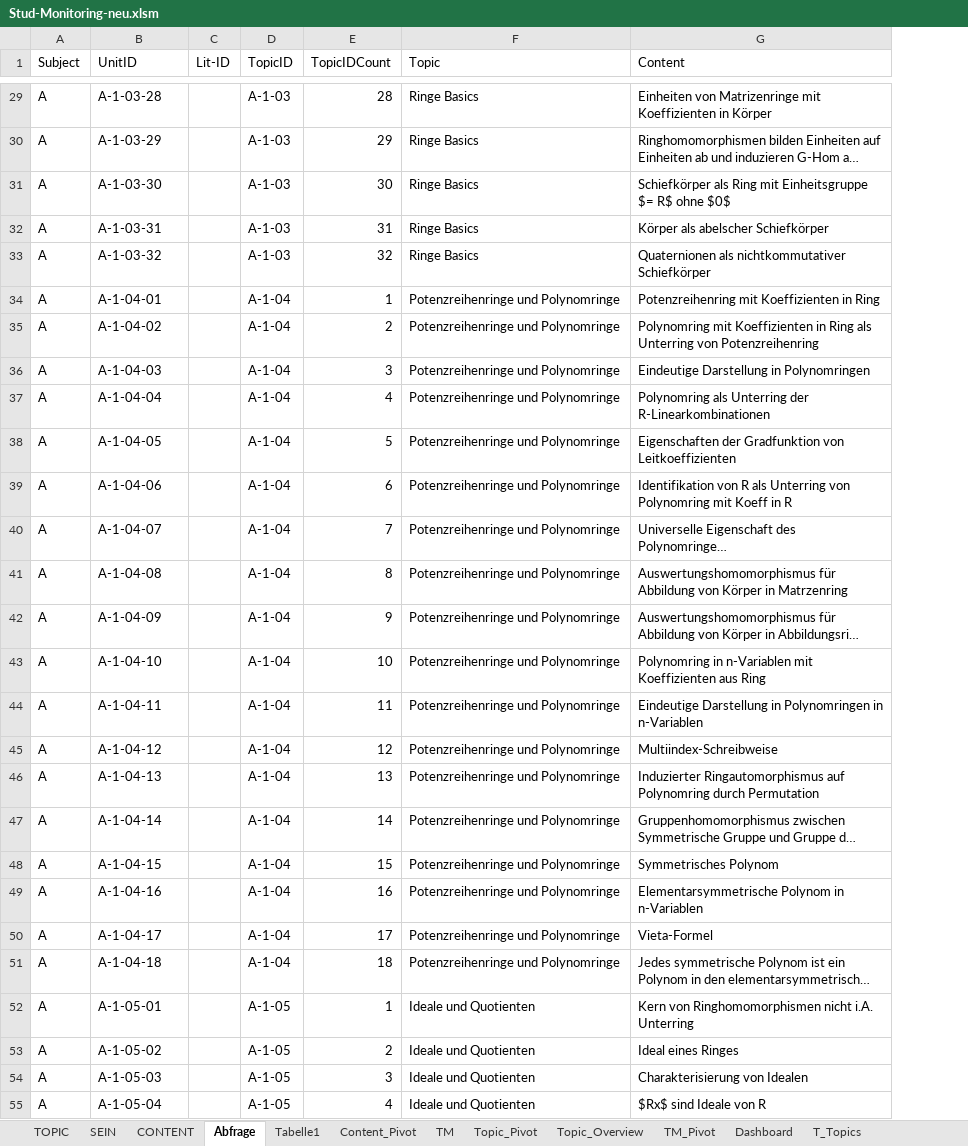
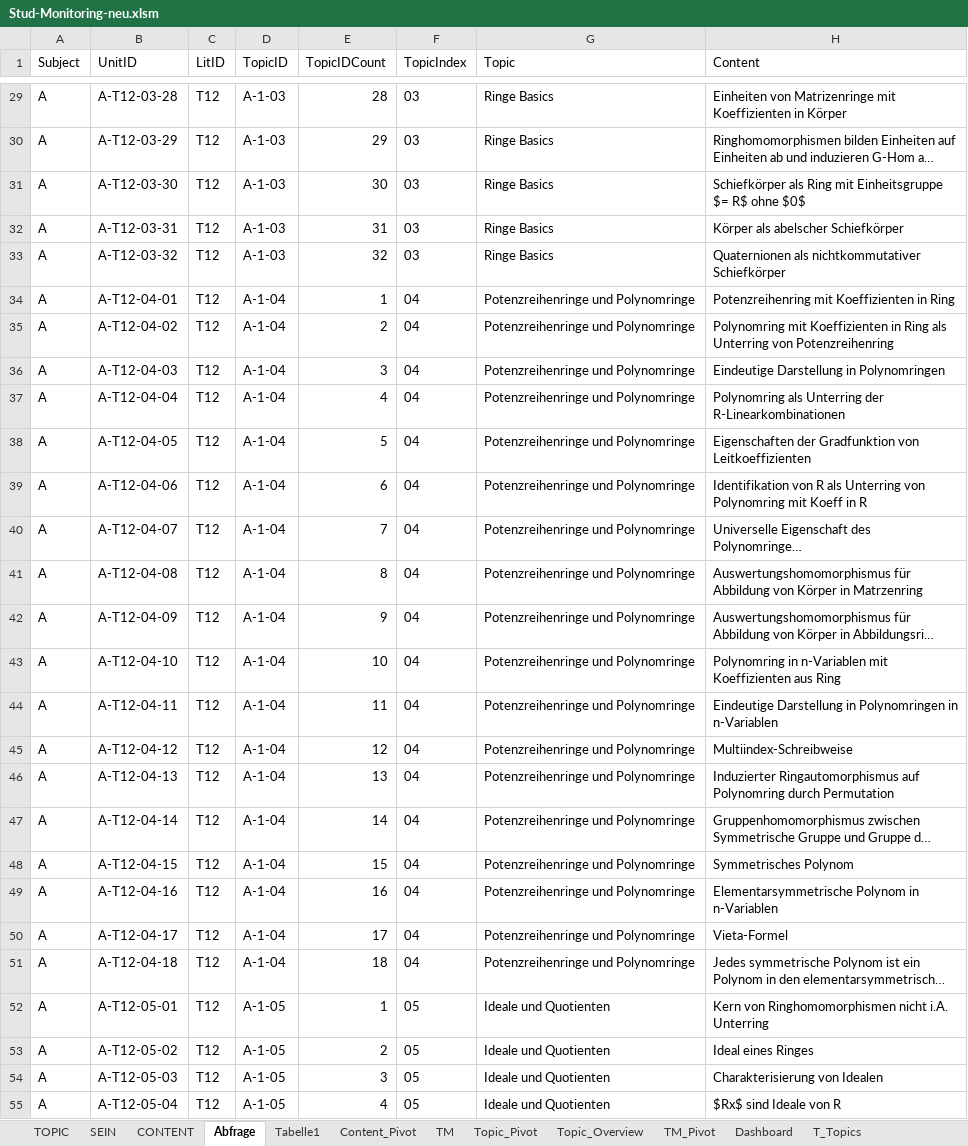
Before and after one commit to xajas1/NoteDeck, an Excel workbook: Stud-Monitoring-neu.xlsm, sheet Abfrage, drawn as a sheet; only a part is shown, gaps mark what is left out; long unchanged cells end in …; values as stored, in another font and other column widths than the file's, no borders; table styles not drawn; removed rows and columns are numbered as before the commit, all else as after; the diff covers the shown part only; the diff names each change by its address in the sheet, - before the commit and + after, or states it on an @@ line.

Commit message:
Umbau UnitID - vor Umbau Export

```diff
--- a/Stud-Monitoring-neu.xlsm (sheet Abfrage)
+++ b/Stud-Monitoring-neu.xlsm (sheet Abfrage)
-column C (Lit-ID), empty
+column C (LitID), rows 29-55: all T12
+column F (TopicIndex), rows 29-55: 03 | 03 | 03 | 03 | 03 | 04 | 04 | 04 | 04 | 04 | 04 | 04 | 04 | 04 | 04 | 04 | 04 | 04 | 04 | 04 | 04 | 04 | 04 | 05 | 05 | 05 | 05
-B29 (UnitID): A-1-03-28
+B29 (UnitID): A-T12-03-28
-B30 (UnitID): A-1-03-29
+B30 (UnitID): A-T12-03-29
-B31 (UnitID): A-1-03-30
+B31 (UnitID): A-T12-03-30
-B32 (UnitID): A-1-03-31
+B32 (UnitID): A-T12-03-31
-B33 (UnitID): A-1-03-32
+B33 (UnitID): A-T12-03-32
-B34 (UnitID): A-1-04-01
+B34 (UnitID): A-T12-04-01
-B35 (UnitID): A-1-04-02
+B35 (UnitID): A-T12-04-02
-B36 (UnitID): A-1-04-03
+B36 (UnitID): A-T12-04-03
-B37 (UnitID): A-1-04-04
+B37 (UnitID): A-T12-04-04
-B38 (UnitID): A-1-04-05
+B38 (UnitID): A-T12-04-05
-B39 (UnitID): A-1-04-06
+B39 (UnitID): A-T12-04-06
-B40 (UnitID): A-1-04-07
+B40 (UnitID): A-T12-04-07
-B41 (UnitID): A-1-04-08
+B41 (UnitID): A-T12-04-08
-B42 (UnitID): A-1-04-09
+B42 (UnitID): A-T12-04-09
-B43 (UnitID): A-1-04-10
+B43 (UnitID): A-T12-04-10
-B44 (UnitID): A-1-04-11
+B44 (UnitID): A-T12-04-11
-B45 (UnitID): A-1-04-12
+B45 (UnitID): A-T12-04-12
-B46 (UnitID): A-1-04-13
+B46 (UnitID): A-T12-04-13
-B47 (UnitID): A-1-04-14
+B47 (UnitID): A-T12-04-14
-B48 (UnitID): A-1-04-15
+B48 (UnitID): A-T12-04-15
-B49 (UnitID): A-1-04-16
+B49 (UnitID): A-T12-04-16
-B50 (UnitID): A-1-04-17
+B50 (UnitID): A-T12-04-17
-B51 (UnitID): A-1-04-18
+B51 (UnitID): A-T12-04-18
-B52 (UnitID): A-1-05-01
+B52 (UnitID): A-T12-05-01
-B53 (UnitID): A-1-05-02
+B53 (UnitID): A-T12-05-02
-B54 (UnitID): A-1-05-03
+B54 (UnitID): A-T12-05-03
-B55 (UnitID): A-1-05-04
+B55 (UnitID): A-T12-05-04
```
Also changed, not shown: 567 edited cells elsewhere in this sheet, sheet CONTENT, sheet TOPIC, 9 other files.
